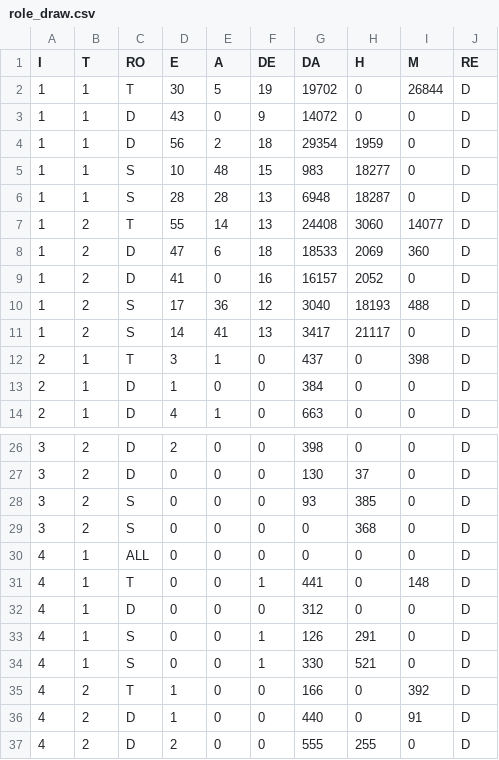
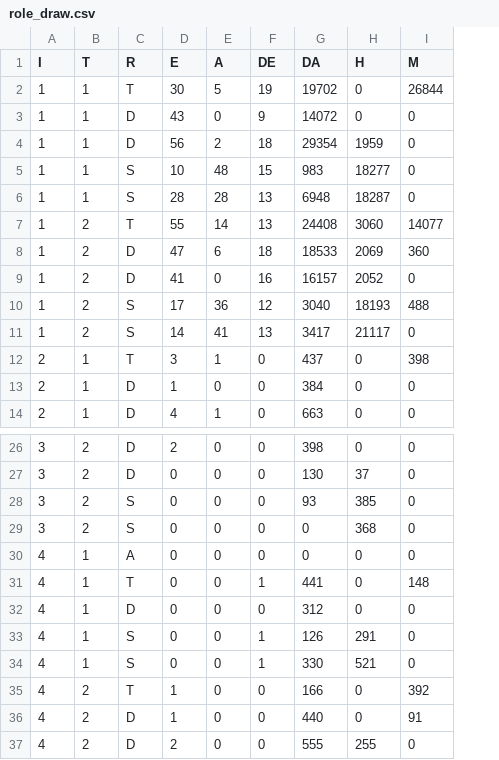
Before and after one commit to r0cd7b/overwatch_2_scoreboard_analysis, a CSV file: datasets/role_draw.csv, drawn as a sheet; only a part is shown, gaps mark what is left out; the diff names each change by its address in the sheet, - before the commit and + after, or states it on an @@ line.

```diff
--- a/datasets/role_draw.csv
+++ b/datasets/role_draw.csv
-column J (RE), rows 2-14: all D; rows 26-37: all D
-C1: RO
+C1: R
-C30 (R): ALL
+C30 (R): A
```
Also changed, not shown: 3 other files.
